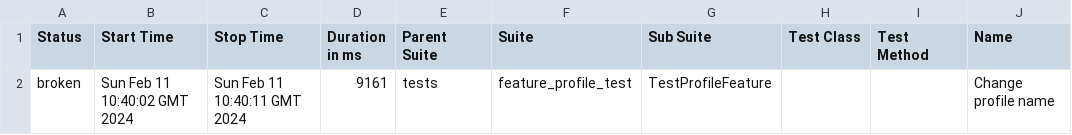
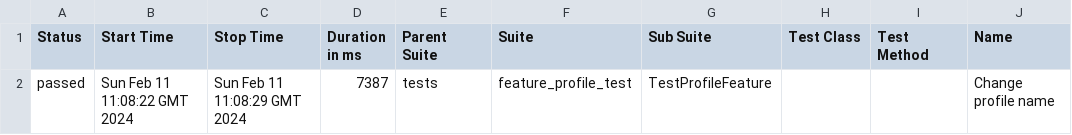
Before and after one commit to Rustambek-dot/LiveCoding, a CSV file: data/suites.csv, drawn as a sheet; only a part is shown; the diff names each change by its address in the sheet, - before the commit and + after, or states it on an @@ line.

```diff
--- a/data/suites.csv
+++ b/data/suites.csv
-A2 (Status): broken
+A2 (Status): passed
-B2 (Start Time): Sun Feb 11 10:40:02 GMT 2024
+B2 (Start Time): Sun Feb 11 11:08:22 GMT 2024
-C2 (Stop Time): Sun Feb 11 10:40:11 GMT 2024
+C2 (Stop Time): Sun Feb 11 11:08:29 GMT 2024
-D2 (Duration in ms): 9161
+D2 (Duration in ms): 7387
```
Also changed, not shown: 28 other files.
